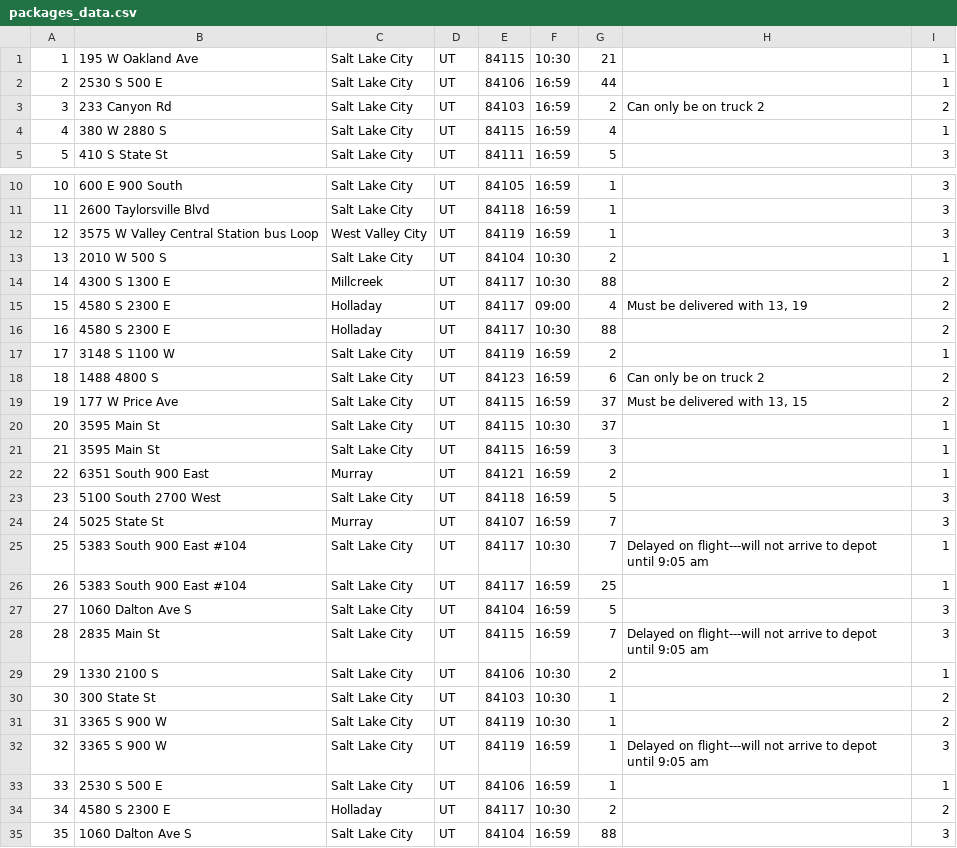
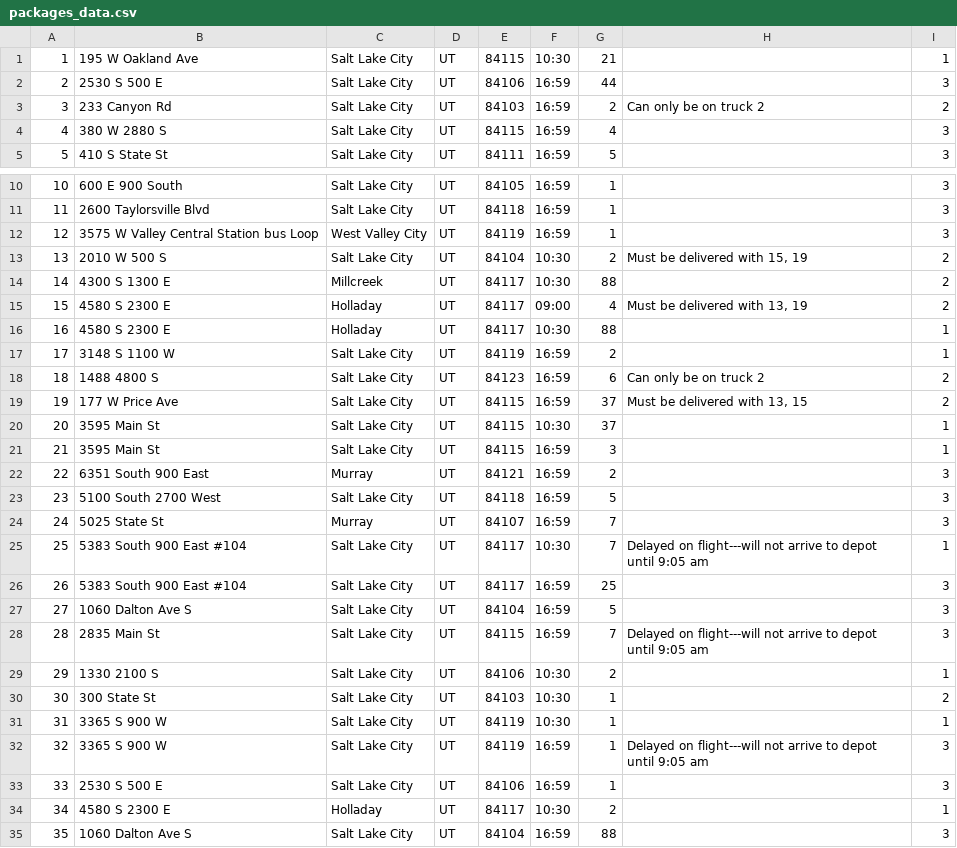
Before and after one commit to loriramey/WGUPS, a CSV file: data/packages_data.csv, drawn as a sheet; only a part is shown, gaps mark what is left out; the diff covers the shown part only.

```diff
--- a/data/packages_data.csv
+++ b/data/packages_data.csv
@@ -1,5 +1,5 @@
 1,195 W Oakland Ave,Salt Lake City,UT,84115,10:30,21,,1
-2,2530 S 500 E,Salt Lake City,UT,84106,16:59,44,,1
+2,2530 S 500 E,Salt Lake City,UT,84106,16:59,44,,3
 3,233 Canyon Rd,Salt Lake City,UT,84103,16:59,2,Can only be on truck 2,2
-4,380 W 2880 S,Salt Lake City,UT,84115,16:59,4,,1
+4,380 W 2880 S,Salt Lake City,UT,84115,16:59,4,,3
 5,410 S State St,Salt Lake City,UT,84111,16:59,5,,3
@@ -12,6 +12,6 @@
 12,3575 W Valley Central Station bus Loop,West Valley City,UT,84119,16:59,1,,3
-13,2010 W 500 S,Salt Lake City,UT,84104,10:30,2,,1
+13,2010 W 500 S,Salt Lake City,UT,84104,10:30,2,"Must be delivered with 15, 19",2
 14,4300 S 1300 E,Millcreek,UT,84117,10:30,88,,2
 15,4580 S 2300 E,Holladay,UT,84117,09:00,4,"Must be delivered with 13, 19",2
-16,4580 S 2300 E,Holladay,UT,84117,10:30,88,,2
+16,4580 S 2300 E,Holladay,UT,84117,10:30,88,,1
 17,3148 S 1100 W,Salt Lake City,UT,84119,16:59,2,,1
@@ -21,3 +21,3 @@
 21,3595 Main St,Salt Lake City,UT,84115,16:59,3,,1
-22,6351 South 900 East,Murray,UT,84121,16:59,2,,1
+22,6351 South 900 East,Murray,UT,84121,16:59,2,,3
 23,5100 South 2700 West,Salt Lake City,UT,84118,16:59,5,,3
@@ -25,3 +25,3 @@
 25,5383 South 900 East #104,Salt Lake City,UT,84117,10:30,7,Delayed on flight---will not arrive to depot until 9:05 am,1
-26,5383 South 900 East #104,Salt Lake City,UT,84117,16:59,25,,1
+26,5383 South 900 East #104,Salt Lake City,UT,84117,16:59,25,,3
 27,1060 Dalton Ave S,Salt Lake City,UT,84104,16:59,5,,3
@@ -30,6 +30,6 @@
 30,300 State St,Salt Lake City,UT,84103,10:30,1,,2
-31,3365 S 900 W,Salt Lake City,UT,84119,10:30,1,,2
+31,3365 S 900 W,Salt Lake City,UT,84119,10:30,1,,1
 32,3365 S 900 W,Salt Lake City,UT,84119,16:59,1,Delayed on flight---will not arrive to depot until 9:05 am,3
-33,2530 S 500 E,Salt Lake City,UT,84106,16:59,1,,1
-34,4580 S 2300 E,Holladay,UT,84117,10:30,2,,2
+33,2530 S 500 E,Salt Lake City,UT,84106,16:59,1,,3
+34,4580 S 2300 E,Holladay,UT,84117,10:30,2,,1
 35,1060 Dalton Ave S,Salt Lake City,UT,84104,16:59,88,,3
```
Also changed, not shown: 1 edited cell elsewhere in this file, 4 other files.
